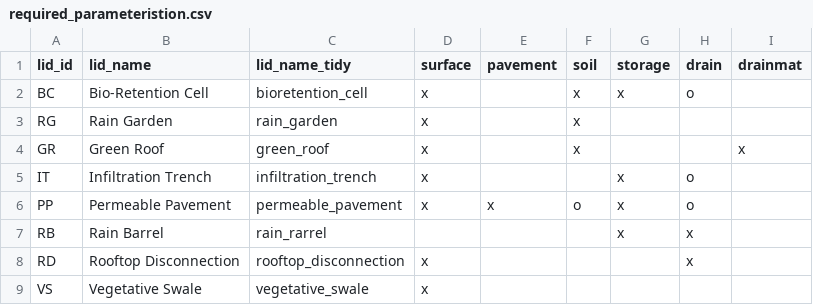
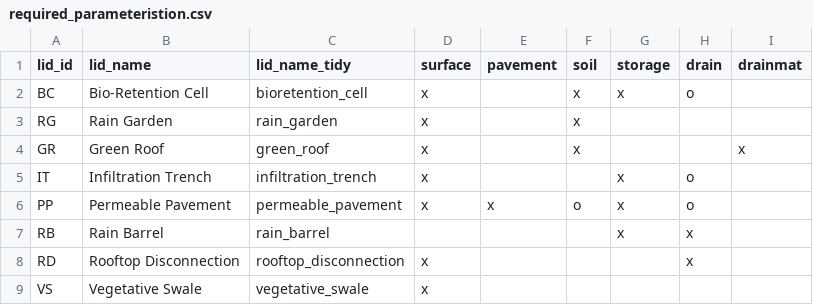
Before and after one commit to KWB-R/kwb.swmm, a CSV file: inst/extdata/lid/required_parameteristion.csv, drawn as a sheet.

Commit message:
Fix typo

```diff
--- a/inst/extdata/lid/required_parameteristion.csv
+++ b/inst/extdata/lid/required_parameteristion.csv
@@ -6,3 +6,3 @@ IT,Infiltration Trench,infiltration_trench,x,,,x,o,
 PP,Permeable Pavement,permeable_pavement,x,x,o,x,o,
-RB,Rain Barrel,rain_rarrel,,,,x,x,
+RB,Rain Barrel,rain_barrel,,,,x,x,
 RD,Rooftop Disconnection,rooftop_disconnection,x,,,,x,
```
